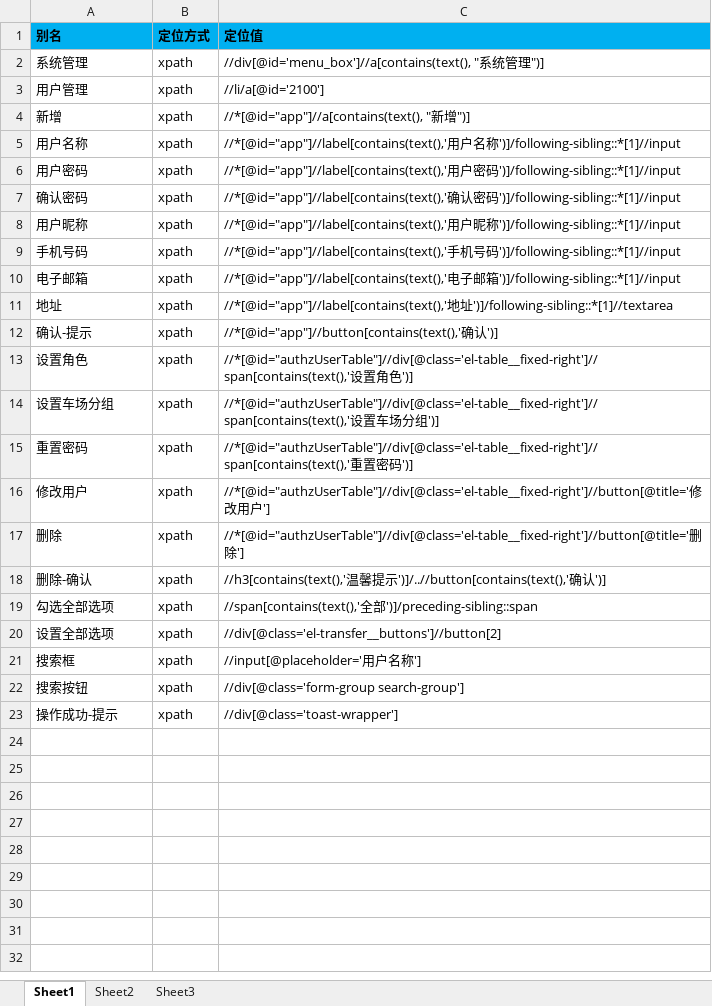
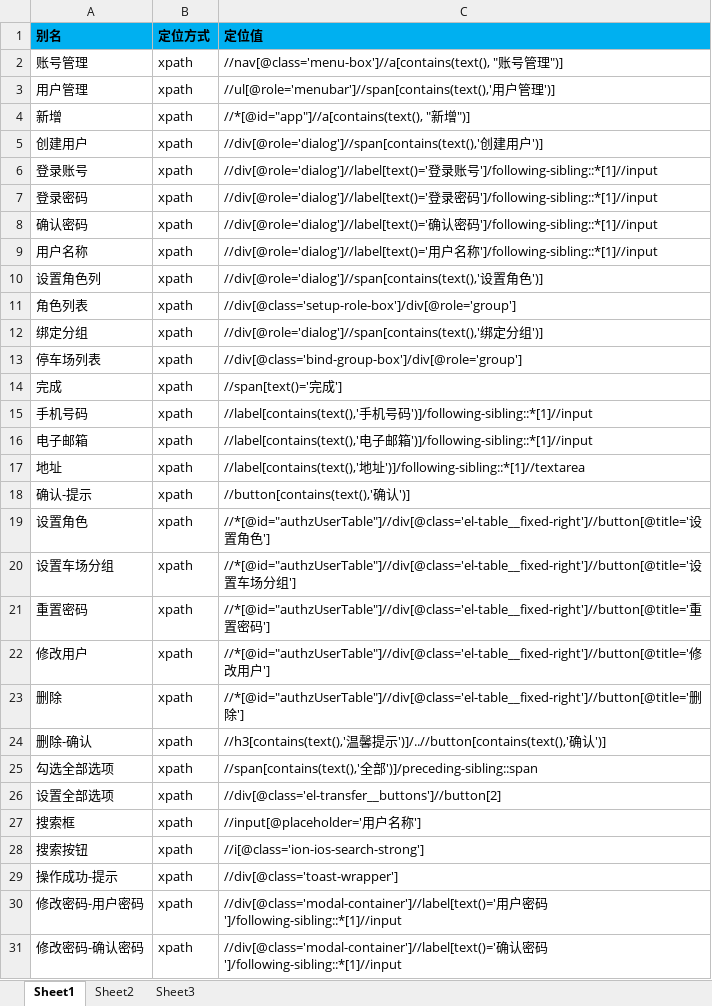
Before and after one commit to oyebino/pomp_ui, an Excel workbook: res/page/系统管理/UserPage.xlsx, sheet Sheet1, drawn as a sheet; values as stored, in another font and other column widths than the file's, no borders; addresses are those after the commit; the diff names each change by its address in the sheet, - before the commit and + after, or states it on an @@ line.

```diff
--- a/res/page/系统管理/UserPage.xlsx (sheet Sheet1)
+++ b/res/page/系统管理/UserPage.xlsx (sheet Sheet1)
-A2 (别名): 系统管理
+A2 (别名): 账号管理
-C2 (定位值): //div[@id='menu_box']//a[contains(text(), "系统管理…
+C2 (定位值): //nav[@class='menu-box']//a[contains(text(), "账号管理…
-C3 (定位值): //li/a[@id='2100']
+C3 (定位值): //ul[@role='menubar']//span[contains(text(),'用户管理')]
-A5 (别名): 用户名称
+A5 (别名): 创建用户
-C5 (定位值): //*[@id="app"]//label[contains(text(),'用户名称')]/following-sibling::*[1]//input
+C5 (定位值): //div[@role='dialog']//span[contains(text(),'创建用户')]
+row 6: 登录账号 | xpath | //div[@role='dialog']//label[text()='登录账号']/following-sibling::*[1]//input
-A7 (别名): 用户密码
+A7 (别名): 登录密码
-C7 (定位值): //*[@id="app"]//label[contains(text(),'用户密码')]/following-sibling::*[1]//input
+C7 (定位值): //div[@role='dialog']//label[text()='登录密码']/following-sibling::*[1]//input
-C8 (定位值): //*[@id="app"]//label[contains(text(),'确认密码')]/following-sibling::*[1]//input
+C8 (定位值): //div[@role='dialog']//label[text()='确认密码']/following-sibling::*[1]//input
-A9 (别名): 用户昵称
+A9 (别名): 用户名称
-C9 (定位值): //*[@id="app"]//label[contains(text(),'用户昵称')]/following-sibling::*[1]//input
+C9 (定位值): //div[@role='dialog']//label[text()='用户名称']/following-sibling::*[1]//input
+row 10: 设置角色列 | xpath | //div[@role='dialog']//span[contains(text(),'设置角色')]
+row 11: 角色列表 | xpath | //div[@class='setup-role-box']/div[@role='group']
+row 12: 绑定分组 | xpath | //div[@role='dialog']//span[contains(text(),'绑定分组')]
+row 13: 停车场列表 | xpath | //div[@class='bind-group-box']/div[@role='group']
+row 14: 完成 | xpath | //span[text()='完成']
-C15 (定位值): //*[@id="app"]//label[contains(text(),'手机…
+C15 (定位值): //label[contains(text(),'手机…
-C16 (定位值): //*[@id="app"]//label[contains(text(),'电子…
+C16 (定位值): //label[contains(text(),'电子…
-C17 (定位值): //*[@id="app"]//label[contains(text(),'地址…
+C17 (定位值): //label[contains(text(),'地址…
-C18 (定位值): //*[@id="app"]//button[contains(text(),'确认')]
+C18 (定位值): //button[contains(text(),'确认')]
-C19 (定位值): //*[@id="authzUserTable"]//div[@class='el-table__fixed-right']//span[contains(text(),'设置角色')]
+C19 (定位值): //*[@id="authzUserTable"]//div[@class='el-table__fixed-right']//button[@title='设置角色']
-C20 (定位值): //*[@id="authzUserTable"]//div[@class='el-table__fixed-right']//span[contains(text(),'设置车场分组')]
+C20 (定位值): //*[@id="authzUserTable"]//div[@class='el-table__fixed-right']//button[@title='设置车场分组']
-C21 (定位值): //*[@id="authzUserTable"]//div[@class='el-table__fixed-right']//span[contains(text(),'重置密码')]
+C21 (定位值): //*[@id="authzUserTable"]//div[@class='el-table__fixed-right']//button[@title='重置密码']
-C28 (定位值): //div[@class='form-group search-group']
+C28 (定位值): //i[@class='ion-ios-search-strong']
+row 30: 修改密码-用户密码 | xpath | //div[@class='modal-container']//label[text()='用户密码']/following-sibling::*[1]//input
+row 31: 修改密码-确认密码 | xpath | //div[@class='modal-container']//label[text()='确认密码']/following-sibling::*[1]//input
```
Also changed, not shown: res/page/系统管理/ParkingGroupPage.xlsx, res/page/系统管理/RolePage.xlsx, 4 other files.
